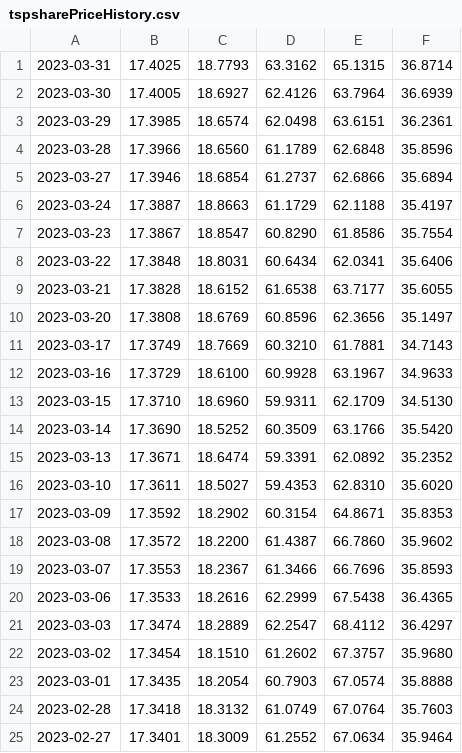
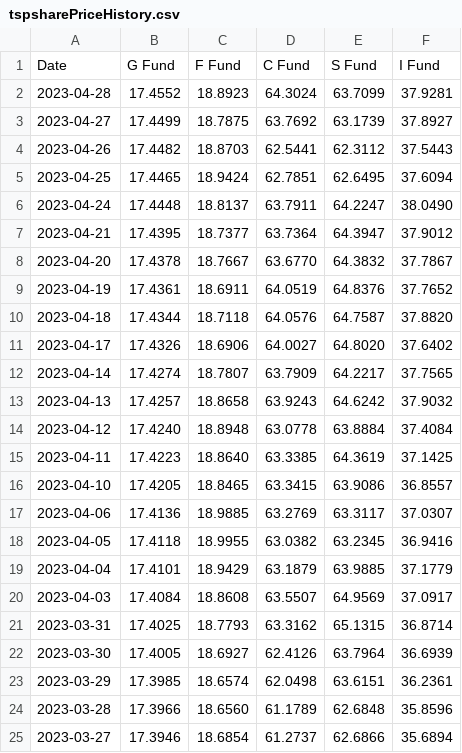
Before and after one commit to mckelvym/tsp_prices, a CSV file: tspsharePriceHistory.csv, drawn as a sheet; only a part is shown; the shorter side is filled out with more unchanged rows.

Commit message:
2023-04

```diff
--- a/tspsharePriceHistory.csv
+++ b/tspsharePriceHistory.csv
@@ -1 +1,21 @@
+Date, G Fund, F Fund, C Fund, S Fund, I Fund
+2023-04-28, 17.4552, 18.8923, 64.3024, 63.7099, 37.9281
+2023-04-27, 17.4499, 18.7875, 63.7692, 63.1739, 37.8927
+2023-04-26, 17.4482, 18.8703, 62.5441, 62.3112, 37.5443
+2023-04-25, 17.4465, 18.9424, 62.7851, 62.6495, 37.6094
+2023-04-24, 17.4448, 18.8137, 63.7911, 64.2247, 38.0490
+2023-04-21, 17.4395, 18.7377, 63.7364, 64.3947, 37.9012
+2023-04-20, 17.4378, 18.7667, 63.6770, 64.3832, 37.7867
+2023-04-19, 17.4361, 18.6911, 64.0519, 64.8376, 37.7652
+2023-04-18, 17.4344, 18.7118, 64.0576, 64.7587, 37.8820
+2023-04-17, 17.4326, 18.6906, 64.0027, 64.8020, 37.6402
+2023-04-14, 17.4274, 18.7807, 63.7909, 64.2217, 37.7565
+2023-04-13, 17.4257, 18.8658, 63.9243, 64.6242, 37.9032
+2023-04-12, 17.4240, 18.8948, 63.0778, 63.8884, 37.4084
+2023-04-11, 17.4223, 18.8640, 63.3385, 64.3619, 37.1425
+2023-04-10, 17.4205, 18.8465, 63.3415, 63.9086, 36.8557
+2023-04-06, 17.4136, 18.9885, 63.2769, 63.3117, 37.0307
+2023-04-05, 17.4118, 18.9955, 63.0382, 63.2345, 36.9416
+2023-04-04, 17.4101, 18.9429, 63.1879, 63.9885, 37.1779
+2023-04-03, 17.4084, 18.8608, 63.5507, 64.9569, 37.0917
 2023-03-31, 17.4025, 18.7793, 63.3162, 65.1315, 36.8714
```
